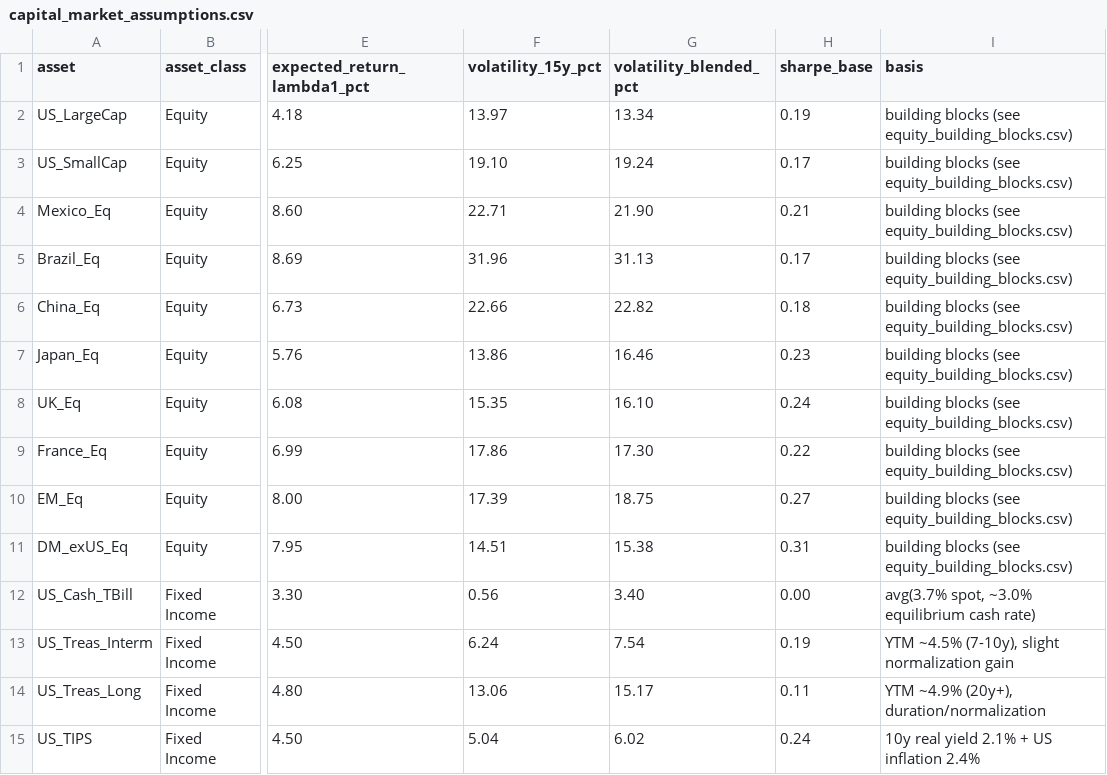
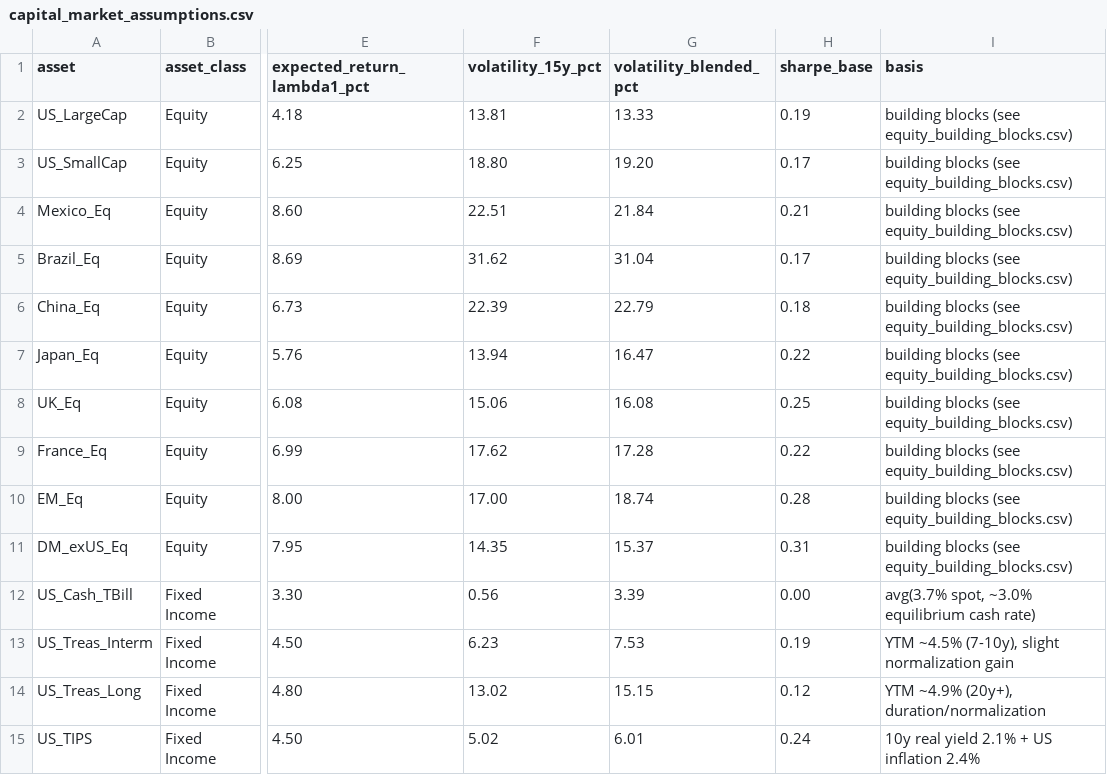
Before and after one commit to DuiArte/ltcma-methodology, a CSV file: assumptions/capital_market_assumptions.csv, drawn as a sheet; only a part is shown, gaps mark what is left out; the diff covers the shown part only; the diff names each change by its address in the sheet, - before the commit and + after, or states it on an @@ line.

```diff
--- a/assumptions/capital_market_assumptions.csv
+++ b/assumptions/capital_market_assumptions.csv
-F2 (volatility_15y_pct): 13.97
+F2 (volatility_15y_pct): 13.81
-G2 (volatility_blended_pct): 13.34
+G2 (volatility_blended_pct): 13.33
-F3 (volatility_15y_pct): 19.10
+F3 (volatility_15y_pct): 18.80
-G3 (volatility_blended_pct): 19.24
+G3 (volatility_blended_pct): 19.20
-F4 (volatility_15y_pct): 22.71
+F4 (volatility_15y_pct): 22.51
-G4 (volatility_blended_pct): 21.90
+G4 (volatility_blended_pct): 21.84
-F5 (volatility_15y_pct): 31.96
+F5 (volatility_15y_pct): 31.62
-G5 (volatility_blended_pct): 31.13
+G5 (volatility_blended_pct): 31.04
-F6 (volatility_15y_pct): 22.66
+F6 (volatility_15y_pct): 22.39
-G6 (volatility_blended_pct): 22.82
+G6 (volatility_blended_pct): 22.79
-F7 (volatility_15y_pct): 13.86
+F7 (volatility_15y_pct): 13.94
-G7 (volatility_blended_pct): 16.46
+G7 (volatility_blended_pct): 16.47
-H7 (sharpe_base): 0.23
+H7 (sharpe_base): 0.22
-F8 (volatility_15y_pct): 15.35
+F8 (volatility_15y_pct): 15.06
-G8 (volatility_blended_pct): 16.10
+G8 (volatility_blended_pct): 16.08
-H8 (sharpe_base): 0.24
+H8 (sharpe_base): 0.25
-F9 (volatility_15y_pct): 17.86
+F9 (volatility_15y_pct): 17.62
-G9 (volatility_blended_pct): 17.30
+G9 (volatility_blended_pct): 17.28
-F10 (volatility_15y_pct): 17.39
+F10 (volatility_15y_pct): 17.00
-G10 (volatility_blended_pct): 18.75
+G10 (volatility_blended_pct): 18.74
-H10 (sharpe_base): 0.27
+H10 (sharpe_base): 0.28
-F11 (volatility_15y_pct): 14.51
+F11 (volatility_15y_pct): 14.35
-G11 (volatility_blended_pct): 15.38
+G11 (volatility_blended_pct): 15.37
-G12 (volatility_blended_pct): 3.40
+G12 (volatility_blended_pct): 3.39
-F13 (volatility_15y_pct): 6.24
+F13 (volatility_15y_pct): 6.23
-G13 (volatility_blended_pct): 7.54
+G13 (volatility_blended_pct): 7.53
-F14 (volatility_15y_pct): 13.06
+F14 (volatility_15y_pct): 13.02
-G14 (volatility_blended_pct): 15.17
+G14 (volatility_blended_pct): 15.15
-H14 (sharpe_base): 0.11
+H14 (sharpe_base): 0.12
-F15 (volatility_15y_pct): 5.04
+F15 (volatility_15y_pct): 5.02
-G15 (volatility_blended_pct): 6.02
+G15 (volatility_blended_pct): 6.01
```
Also changed, not shown: 21 edited cells elsewhere in this file, assumptions/correlation_ledoit_wolf.csv, assumptions/correlation_sample_15y.csv, 5 other files.
